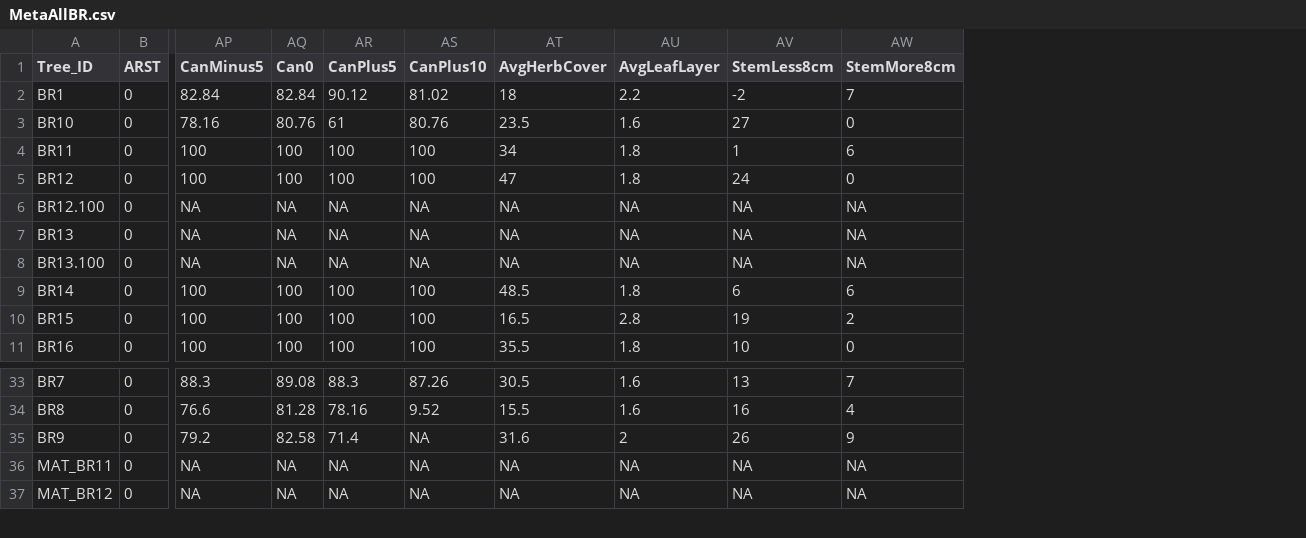
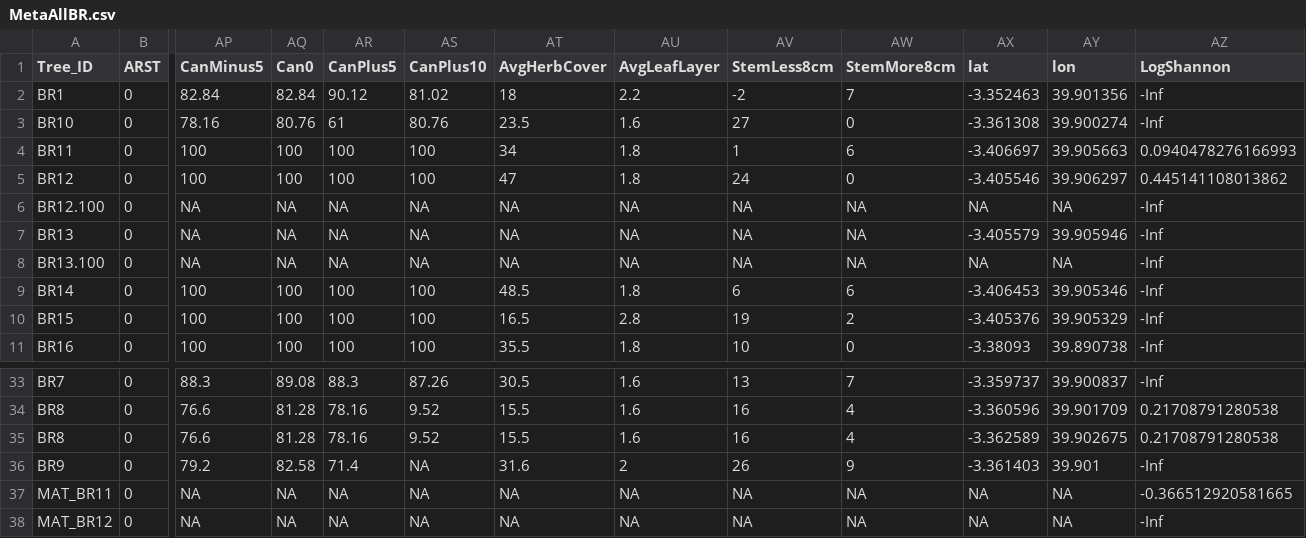
Before and after one commit to JBorden123/ASF, a CSV file: clean_data/MetaAllBR.csv, drawn as a sheet; only a part is shown, gaps mark what is left out; rows hold the shown columns only; the diff names each change by its address in the sheet, - before the commit and + after, or states it on an @@ line.

```diff
--- a/clean_data/MetaAllBR.csv
+++ b/clean_data/MetaAllBR.csv
+column AX (lat), rows 2-11: -3.352463 | -3.361308 | -3.406697 | -3.405546 | NA | -3.405579 | NA | -3.406453 | -3.405376 | -3.38093; rows 33-34: -3.359737 | -3.360596; rows 36-38: -3.361403 | NA | NA
+column AY (lon), rows 2-11: 39.901356 | 39.900274 | 39.905663 | 39.906297 | NA | 39.905946 | NA | 39.905346 | 39.905329 | 39.890738; rows 33-34: 39.900837 | 39.901709; rows 36-38: 39.901 | NA | NA
+column AZ (LogShannon), rows 2-11: -Inf | -Inf | 0.0940478276166993 | 0.445141108013862 | -Inf | -Inf | -Inf | -Inf | -Inf | -Inf; rows 33-34: -Inf | 0.21708791280538; rows 36-38: -Inf | -0.366512920581665 | -Inf
+row 35: BR8 | 0 | 76.6 | 81.28 | 78.16 | 9.52 | 15.5 | 1.6 | 16 | 4 | -3.362589 | 39.902675 | 0.21708791280538
```
Also changed, not shown: clean_data/MetaAll.csv, clean_data/MetaAllCY.csv, 10 other files.
